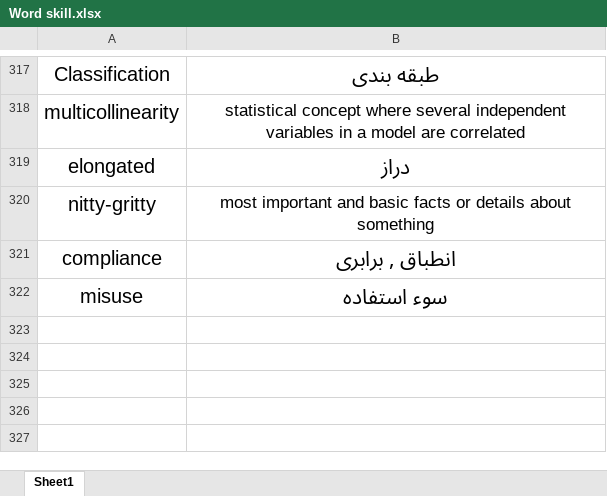
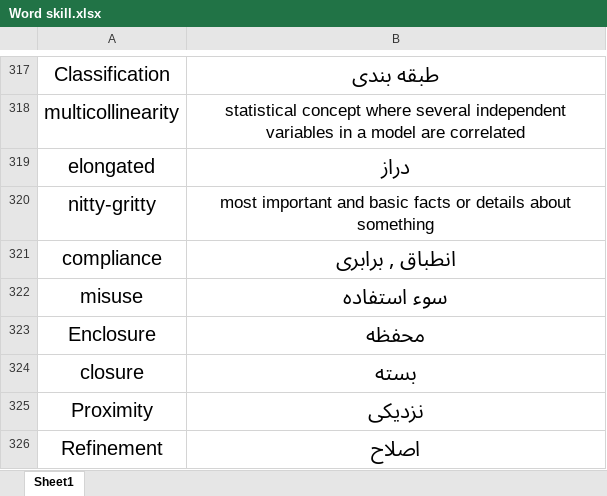
Before and after one commit to xre22zax/cheetsheets, an Excel workbook: Word skill.xlsx, sheet Sheet1, drawn as a sheet; only a part is shown, gaps mark what is left out; values as stored, in another font and other column widths than the file's, no borders; table styles not drawn; the diff names each change by its address in the sheet, - before the commit and + after, or states it on an @@ line.

```diff
--- a/Word skill.xlsx (sheet Sheet1)
+++ b/Word skill.xlsx (sheet Sheet1)
+row 323: Enclosure | محفظه
+row 324: closure | بسته
+row 325: Proximity | نزدیکی
+row 326: Refinement | اصلاح
```
Also changed, not shown: 1 other file.
